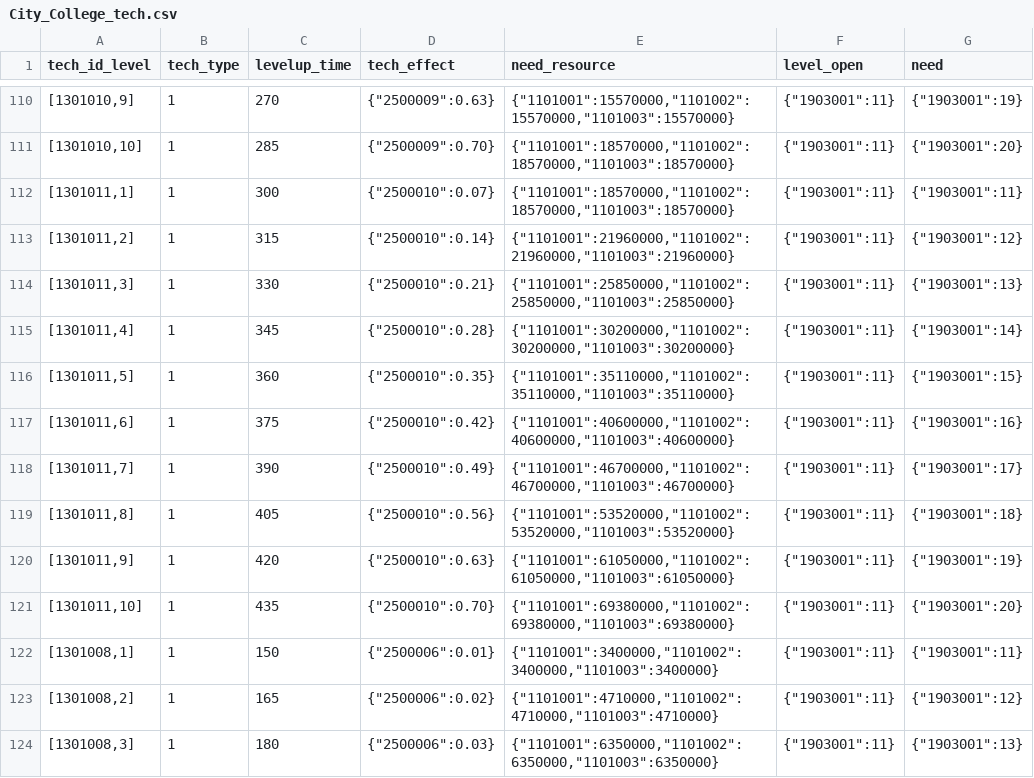
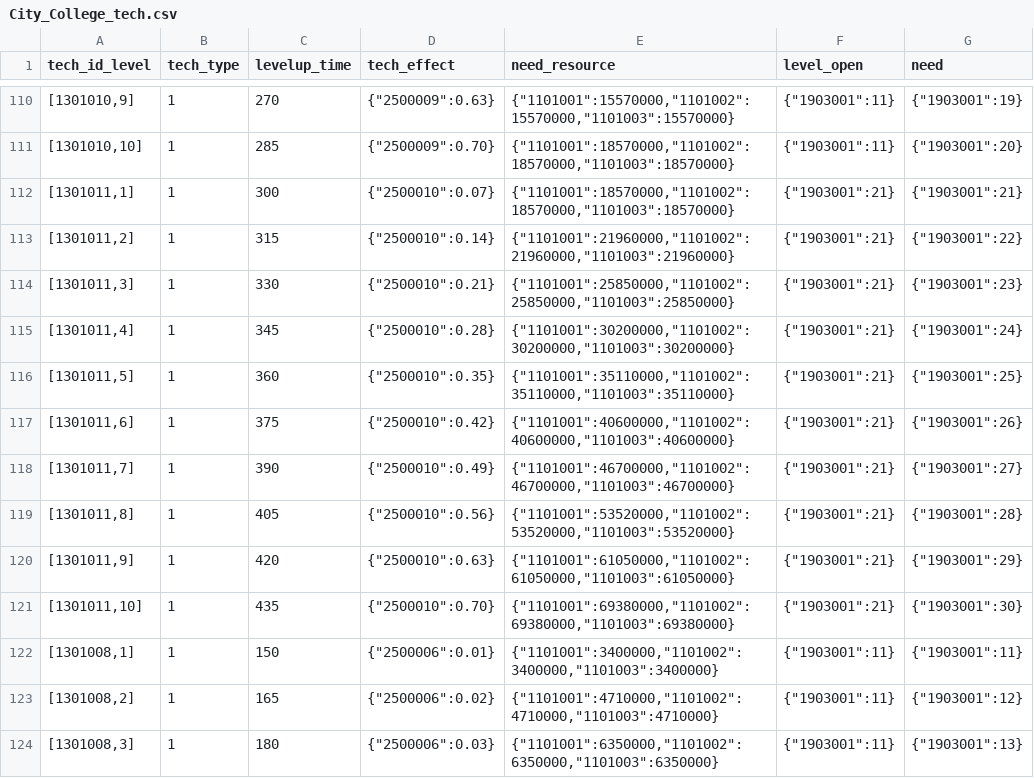
Before and after one commit to kspine/solution_pk, a CSV file: etc/poseidon/empery_center_data/City_College_tech.csv, drawn as a sheet; only a part is shown, gaps mark what is left out.

```diff
--- a/etc/poseidon/empery_center_data/City_College_tech.csv
+++ b/etc/poseidon/empery_center_data/City_College_tech.csv
@@ -111,12 +111,12 @@ tech_id_level,tech_type,levelup_time,tech_effect,need_resource,level_open,need
 "[1301010,10]",1,285,"{""2500009"":0.70}","{""1101001"":18570000,""1101002"":18570000,""1101003"":18570000}","{""1903001"":11}","{""1903001"":20}"
-"[1301011,1]",1,300,"{""2500010"":0.07}","{""1101001"":18570000,""1101002"":18570000,""1101003"":18570000}","{""1903001"":11}","{""1903001"":11}"
-"[1301011,2]",1,315,"{""2500010"":0.14}","{""1101001"":21960000,""1101002"":21960000,""1101003"":21960000}","{""1903001"":11}","{""1903001"":12}"
-"[1301011,3]",1,330,"{""2500010"":0.21}","{""1101001"":25850000,""1101002"":25850000,""1101003"":25850000}","{""1903001"":11}","{""1903001"":13}"
-"[1301011,4]",1,345,"{""2500010"":0.28}","{""1101001"":30200000,""1101002"":30200000,""1101003"":30200000}","{""1903001"":11}","{""1903001"":14}"
-"[1301011,5]",1,360,"{""2500010"":0.35}","{""1101001"":35110000,""1101002"":35110000,""1101003"":35110000}","{""1903001"":11}","{""1903001"":15}"
-"[1301011,6]",1,375,"{""2500010"":0.42}","{""1101001"":40600000,""1101002"":40600000,""1101003"":40600000}","{""1903001"":11}","{""1903001"":16}"
-"[1301011,7]",1,390,"{""2500010"":0.49}","{""1101001"":46700000,""1101002"":46700000,""1101003"":46700000}","{""1903001"":11}","{""1903001"":17}"
-"[1301011,8]",1,405,"{""2500010"":0.56}","{""1101001"":53520000,""1101002"":53520000,""1101003"":53520000}","{""1903001"":11}","{""1903001"":18}"
-"[1301011,9]",1,420,"{""2500010"":0.63}","{""1101001"":61050000,""1101002"":61050000,""1101003"":61050000}","{""1903001"":11}","{""1903001"":19}"
-"[1301011,10]",1,435,"{""2500010"":0.70}","{""1101001"":69380000,""1101002"":69380000,""1101003"":69380000}","{""1903001"":11}","{""1903001"":20}"
+"[1301011,1]",1,300,"{""2500010"":0.07}","{""1101001"":18570000,""1101002"":18570000,""1101003"":18570000}","{""1903001"":21}","{""1903001"":21}"
+"[1301011,2]",1,315,"{""2500010"":0.14}","{""1101001"":21960000,""1101002"":21960000,""1101003"":21960000}","{""1903001"":21}","{""1903001"":22}"
+"[1301011,3]",1,330,"{""2500010"":0.21}","{""1101001"":25850000,""1101002"":25850000,""1101003"":25850000}","{""1903001"":21}","{""1903001"":23}"
+"[1301011,4]",1,345,"{""2500010"":0.28}","{""1101001"":30200000,""1101002"":30200000,""1101003"":30200000}","{""1903001"":21}","{""1903001"":24}"
+"[1301011,5]",1,360,"{""2500010"":0.35}","{""1101001"":35110000,""1101002"":35110000,""1101003"":35110000}","{""1903001"":21}","{""1903001"":25}"
+"[1301011,6]",1,375,"{""2500010"":0.42}","{""1101001"":40600000,""1101002"":40600000,""1101003"":40600000}","{""1903001"":21}","{""1903001"":26}"
+"[1301011,7]",1,390,"{""2500010"":0.49}","{""1101001"":46700000,""1101002"":46700000,""1101003"":46700000}","{""1903001"":21}","{""1903001"":27}"
+"[1301011,8]",1,405,"{""2500010"":0.56}","{""1101001"":53520000,""1101002"":53520000,""1101003"":53520000}","{""1903001"":21}","{""1903001"":28}"
+"[1301011,9]",1,420,"{""2500010"":0.63}","{""1101001"":61050000,""1101002"":61050000,""1101003"":61050000}","{""1903001"":21}","{""1903001"":29}"
+"[1301011,10]",1,435,"{""2500010"":0.70}","{""1101001"":69380000,""1101002"":69380000,""1101003"":69380000}","{""1903001"":21}","{""1903001"":30}"
 "[1301008,1]",1,150,"{""2500006"":0.01}","{""1101001"":3400000,""1101002"":3400000,""1101003"":3400000}","{""1903001"":11}","{""1903001"":11}"
```
Also changed, not shown: etc/poseidon/empery_center_data/City_Storage.csv, 1 other file.
